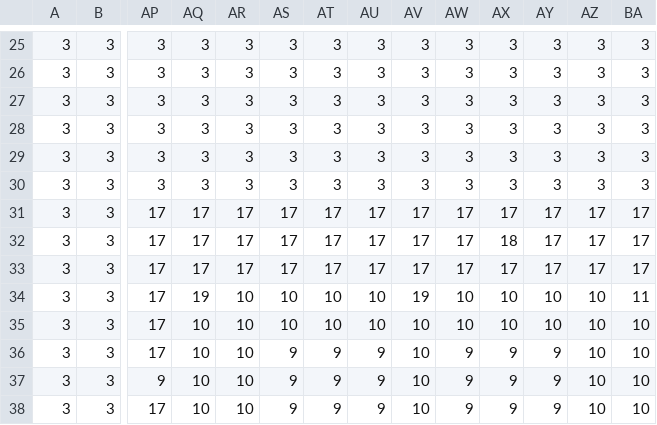
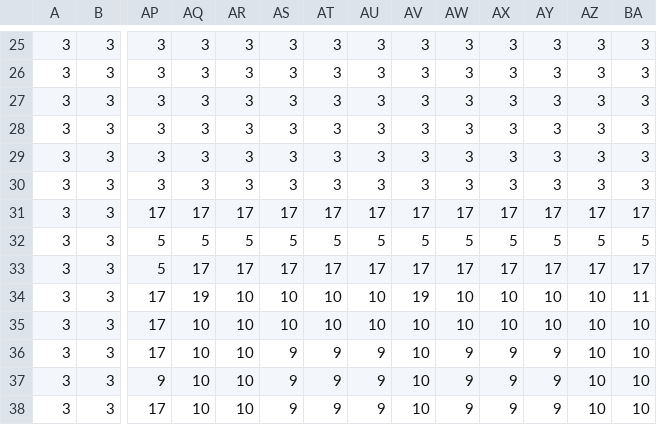
Before and after one commit to RICCIARDI-Adrien/Strage, a CSV file: Levels/2_Scene.csv, drawn as a sheet; only a part is shown, gaps mark what is left out; the diff names each change by its address in the sheet, - before the commit and + after, or states it on an @@ line.

Commit message:
Added more golden medipacks to level 2.

```diff
--- a/Levels/2_Scene.csv
+++ b/Levels/2_Scene.csv
-AP32:AP33: 17
+AP32:AP33: 5
-AQ32: 17
+AQ32: 5
-AR32: 17
+AR32: 5
-AS32: 17
+AS32: 5
-AT32: 17
+AT32: 5
-AU32: 17
+AU32: 5
-AV32: 17
+AV32: 5
-AW32: 17
+AW32: 5
-AX32: 18
+AX32: 5
-AY32: 17
+AY32: 5
-AZ32: 17
+AZ32: 5
-BA32: 17
+BA32: 5
```
Also changed, not shown: Levels/2_Objects.csv, 1 other file.
